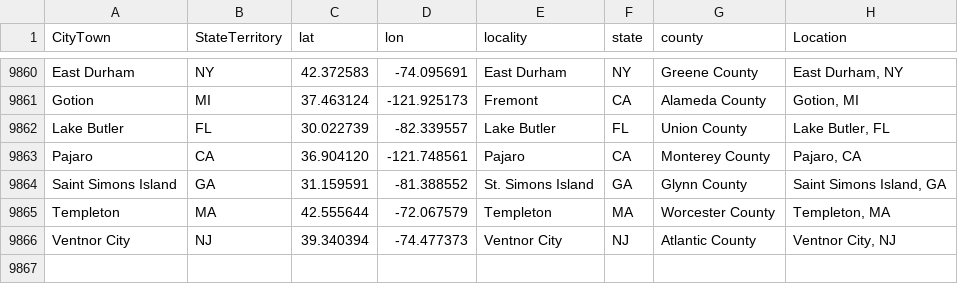
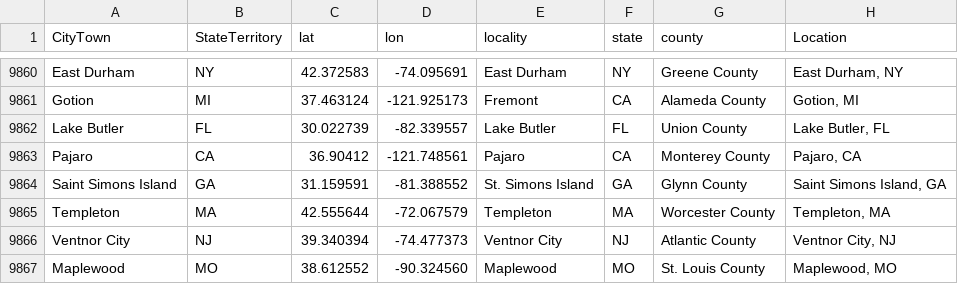
Before and after one commit to nonviolent-action-lab/crowd-counting-consortium, a CSV file: data_compilation/location_lookup.csv, drawn as a sheet; only a part is shown, gaps mark what is left out.

Commit message:
Weekly data update v2

```diff
--- a/data_compilation/location_lookup.csv
+++ b/data_compilation/location_lookup.csv
@@ -9862,3 +9862,3 @@
 "Lake Butler","FL","30.022739","-82.339557","Lake Butler","FL","Union County","Lake Butler, FL"
-"Pajaro","CA","36.904120","-121.748561","Pajaro","CA","Monterey County","Pajaro, CA"
+"Pajaro","CA","36.90412","-121.748561","Pajaro","CA","Monterey County","Pajaro, CA"
 "Saint Simons Island","GA","31.159591","-81.388552","St. Simons Island","GA","Glynn County","Saint Simons Island, GA"
@@ -9866 +9866,2 @@
 "Ventnor City","NJ","39.340394","-74.477373","Ventnor City","NJ","Atlantic County","Ventnor City, NJ"
+"Maplewood","MO","38.612552","-90.324560","Maplewood","MO","St. Louis County","Maplewood, MO"
```
